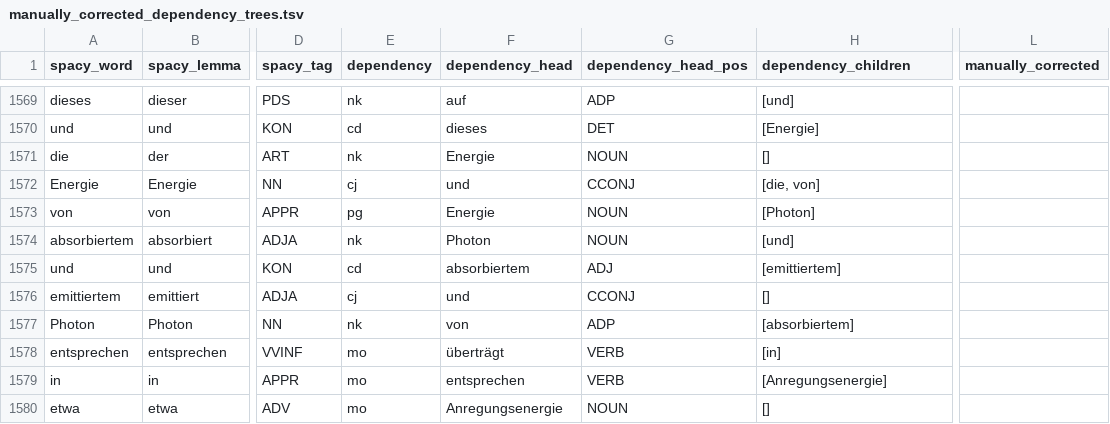
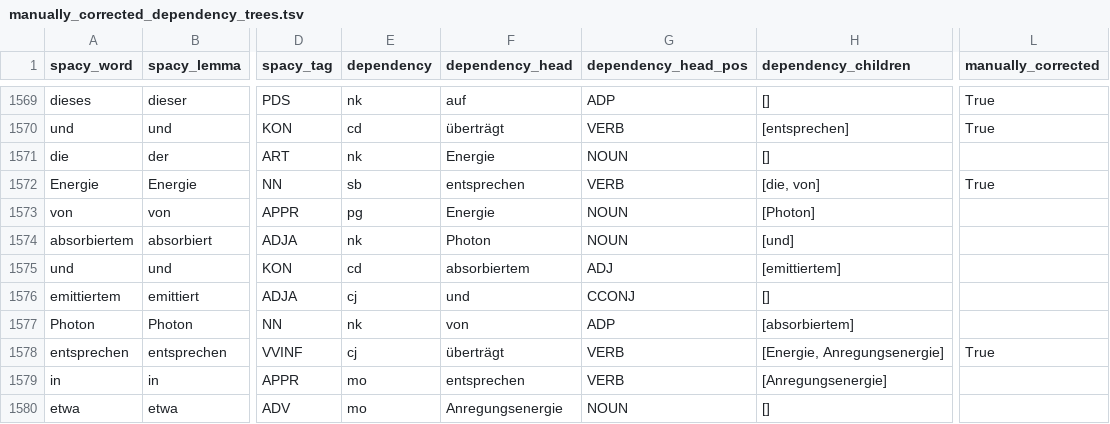
Before and after one commit to saphjra/PoTeC_depencency_trees_correction, a TSV file: Janas Corrections/manually_corrected_dependency_trees.tsv, drawn as a sheet; only a part is shown, gaps mark what is left out; the diff covers the shown part only; the diff names each change by its address in the sheet, - before the commit and + after, or states it on an @@ line.

```diff
--- a/Janas Corrections/manually_corrected_dependency_trees.tsv
+++ b/Janas Corrections/manually_corrected_dependency_trees.tsv
-H1569 (dependency_children): [und]
+H1569 (dependency_children): []
-L1569:L1570 (manually_corrected): (empty)
+L1569:L1570 (manually_corrected): True
-F1570 (dependency_head): dieses
+F1570 (dependency_head): überträgt
-G1570 (dependency_head_pos): DET
+G1570 (dependency_head_pos): VERB
-H1570 (dependency_children): [Energie]
+H1570 (dependency_children): [entsprechen]
-E1572 (dependency): cj
+E1572 (dependency): sb
-F1572 (dependency_head): und
+F1572 (dependency_head): entsprechen
-G1572 (dependency_head_pos): CCONJ
+G1572 (dependency_head_pos): VERB
-L1572 (manually_corrected): (empty)
+L1572 (manually_corrected): True
-E1578 (dependency): mo
+E1578 (dependency): cj
-H1578 (dependency_children): [in]
+H1578 (dependency_children): [Energie, Anregungsenergie]
-L1578 (manually_corrected): (empty)
+L1578 (manually_corrected): True
```
Also changed, not shown: 63 edited cells elsewhere in this file, 2 other files.
